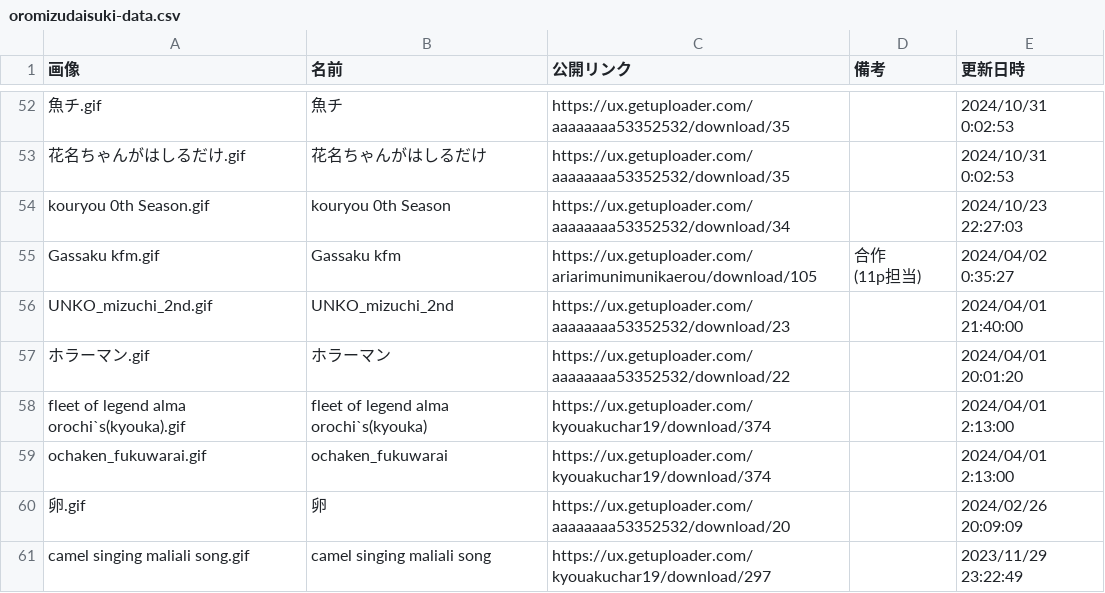
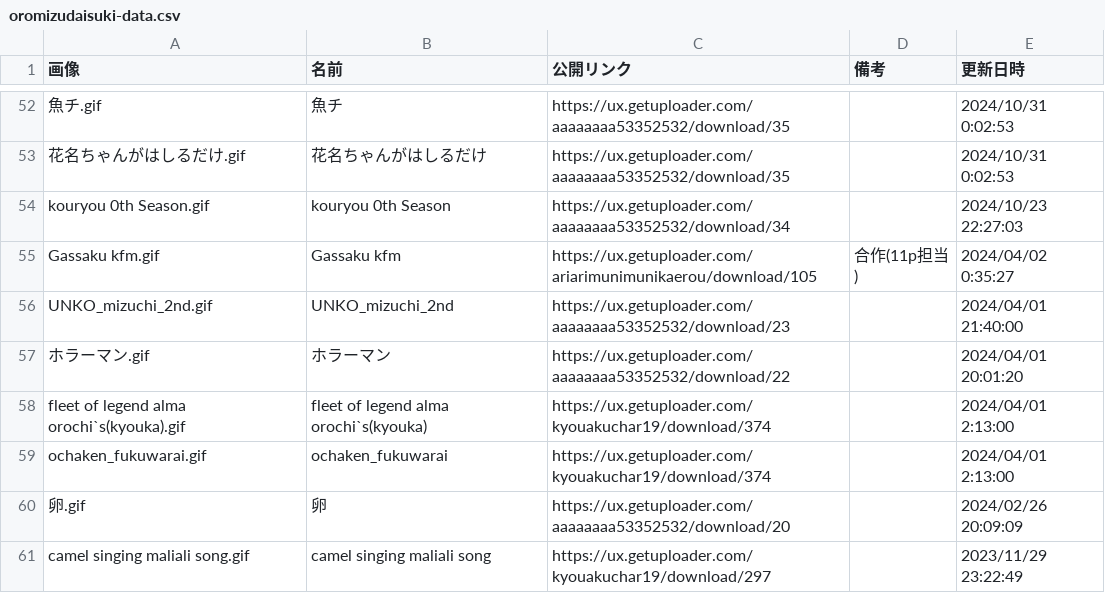
Before and after one commit to mugenjd/list, a CSV file: oromizudaisuki-data.csv, drawn as a sheet; only a part is shown, gaps mark what is left out; ↵ is a line break in a cell; the diff names each change by its address in the sheet, - before the commit and + after, or states it on an @@ line.

```diff
--- a/oromizudaisuki-data.csv
+++ b/oromizudaisuki-data.csv
-D55 (備考): 合作 ↵ (11p担当)
+D55 (備考): 合作(11p担当)
```
